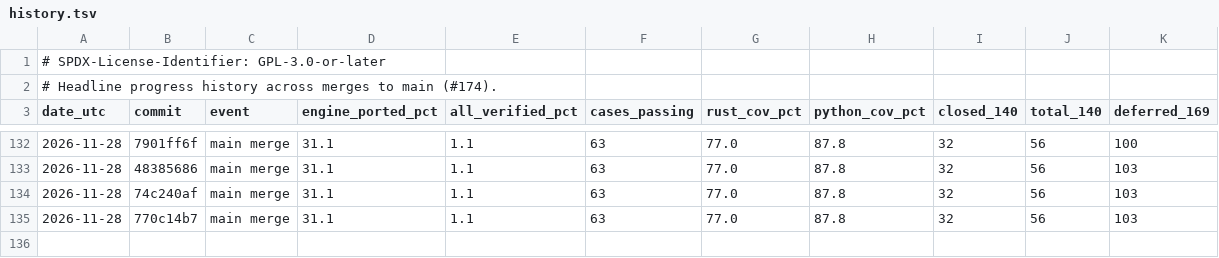
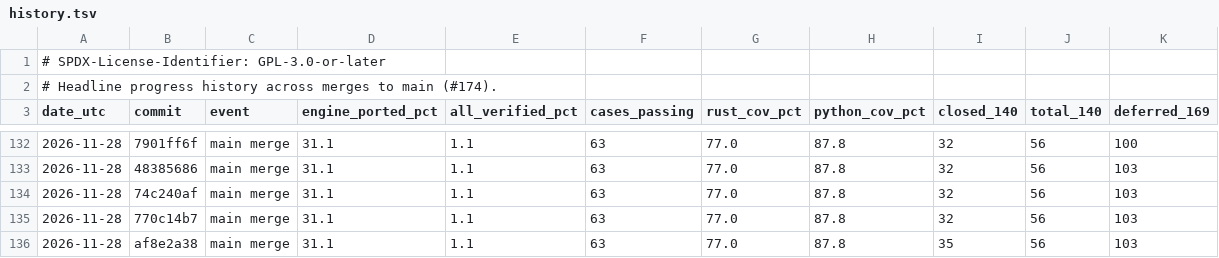
Before and after one commit to joshspeagle/FlexMESA, a TSV file: benchmarks/dashboard/history.tsv, drawn as a sheet; only a part is shown, gaps mark what is left out.

```diff
--- a/benchmarks/dashboard/history.tsv
+++ b/benchmarks/dashboard/history.tsv
@@ -135 +135,2 @@ date_utc	commit	event	engine_ported_pct	all_verified_pct	cases_passing	rust_cov_
 2026-11-28	770c14b7	main merge	31.1	1.1	63	77.0	87.8	32	56	103
+2026-11-28	af8e2a38	main merge	31.1	1.1	63	77.0	87.8	35	56	103
```
Also changed, not shown: 5 other files.
